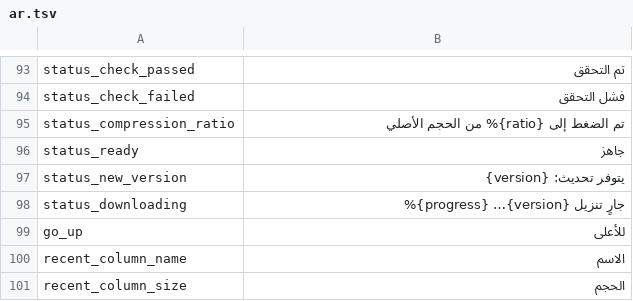
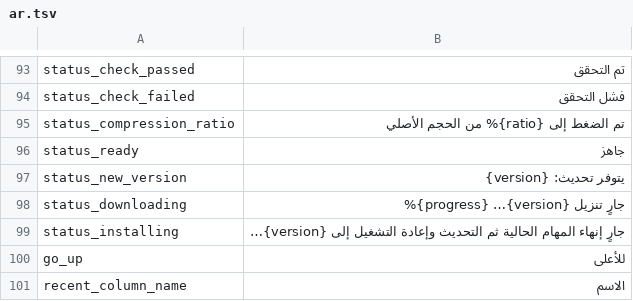
Before and after one commit to yuhuotech/rustzip, a TSV file: apps/gui/resources/locales/ar.tsv, drawn as a sheet; only a part is shown, gaps mark what is left out; the shorter side is filled out with more unchanged rows; the diff names each change by its address in the sheet, - before the commit and + after, or states it on an @@ line.

```diff
--- a/apps/gui/resources/locales/ar.tsv
+++ b/apps/gui/resources/locales/ar.tsv
+row 99: status_installing | جارٍ إنهاء المهام الحالية ثم التحديث وإعادة التشغيل إلى {version}…
```
Also changed, not shown: apps/gui/resources/locales/de-DE.tsv, apps/gui/resources/locales/ko-KR.tsv, 18 other files.
